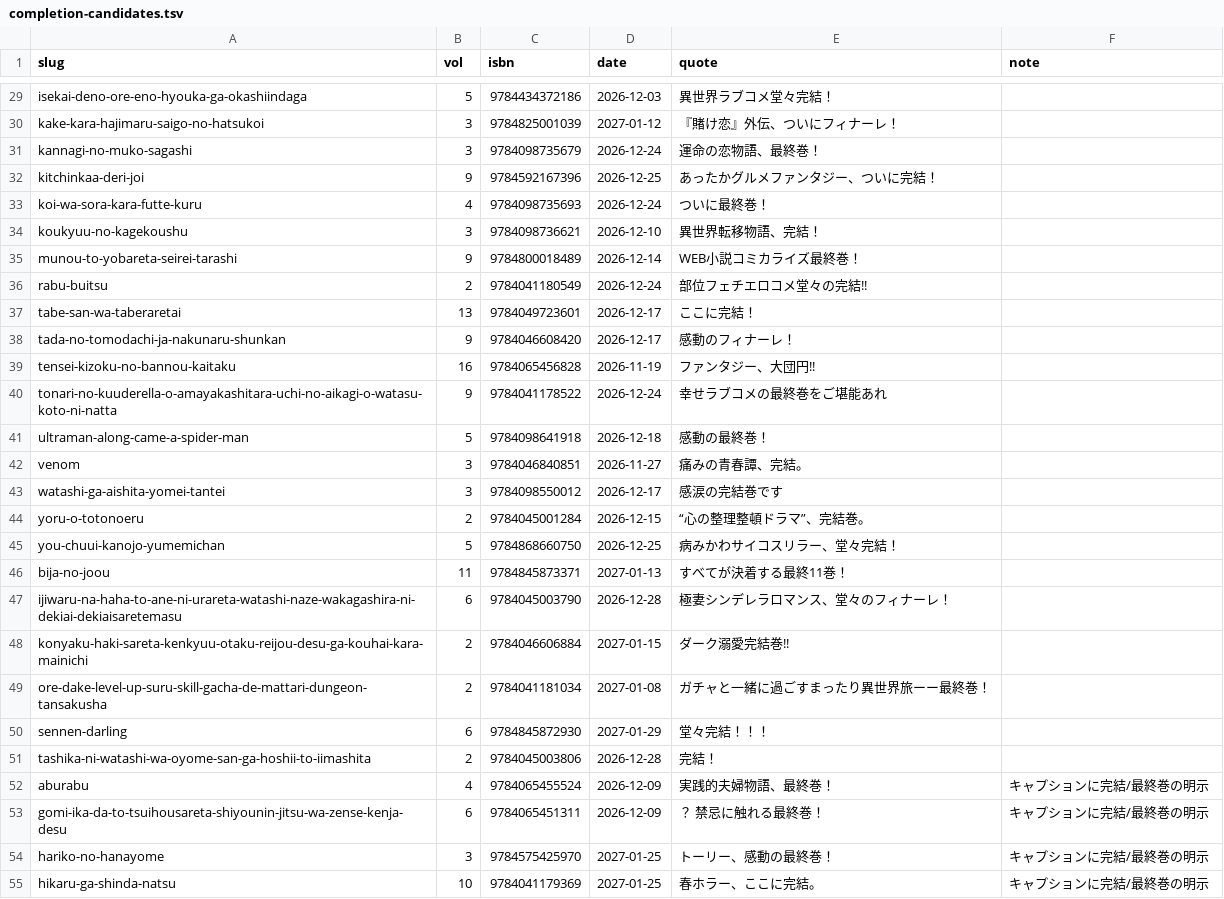
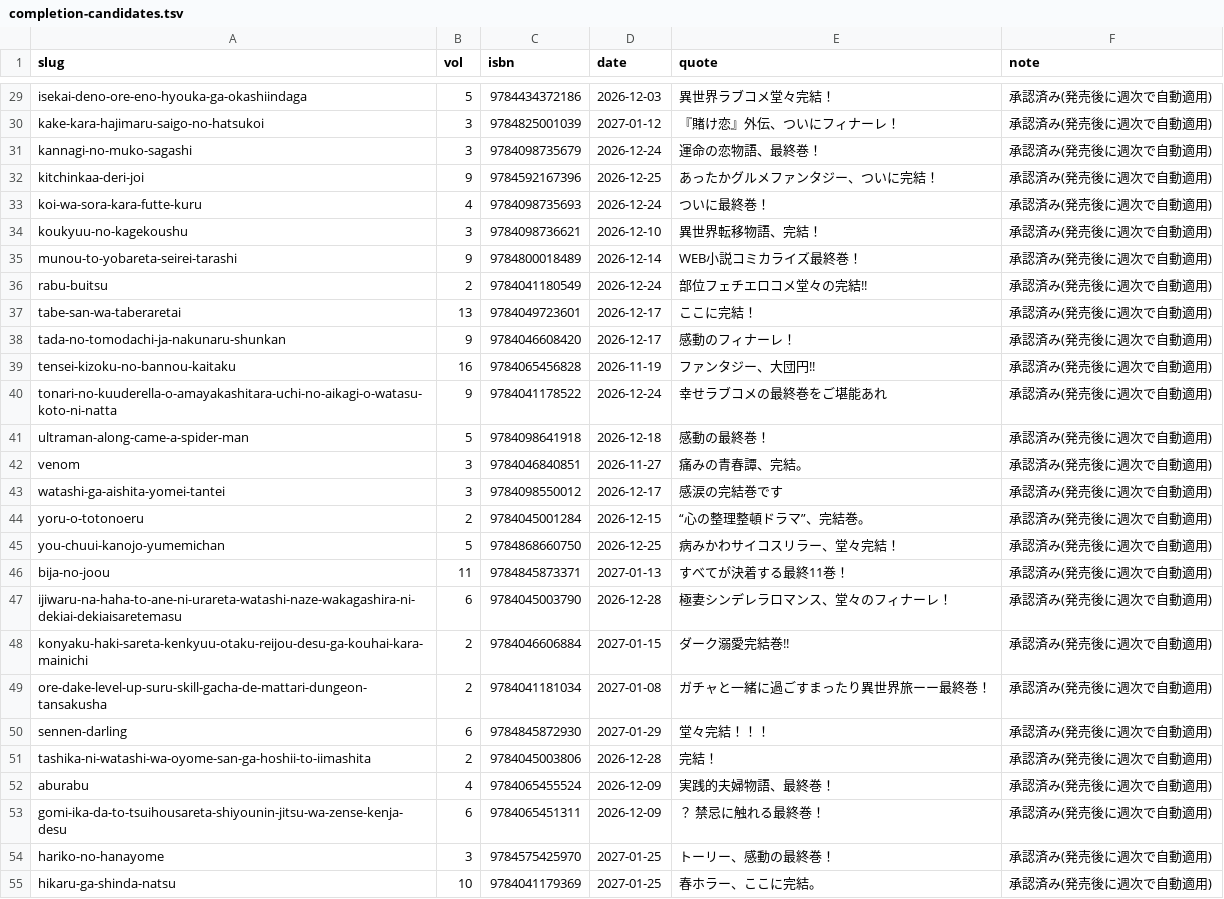
Before and after one commit to shuichi0725-cmyk/MANGAL, a TSV file: docs/production-diagnostics/completion-candidates.tsv, drawn as a sheet; only a part is shown, gaps mark what is left out; the diff covers the shown part only; the diff names each change by its address in the sheet, - before the commit and + after, or states it on an @@ line.

```diff
--- a/docs/production-diagnostics/completion-candidates.tsv
+++ b/docs/production-diagnostics/completion-candidates.tsv
-F29:F51 (note): (empty)
+F29:F51 (note): 承認済み(発売後に週次で自動適用)
-F52:F55 (note): キャプションに完結/最終巻の明示
+F52:F55 (note): 承認済み(発売後に週次で自動適用)
```
Also changed, not shown: 33 edited cells elsewhere in this file, 4 other files.
